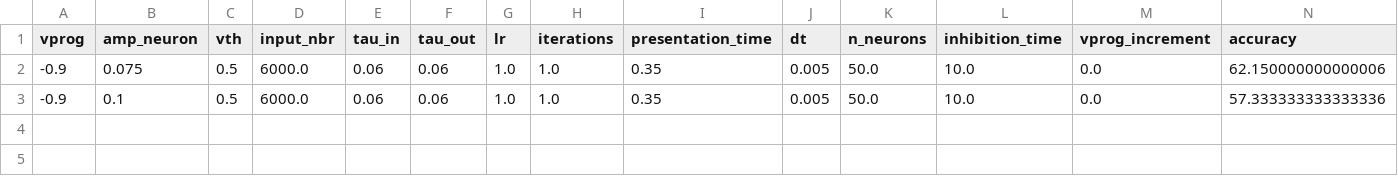
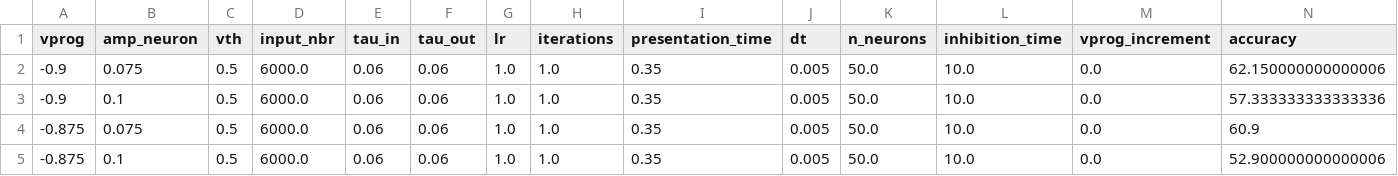
Before and after one commit to nikhil-garg/VDSP_ocl, a CSV file: log_dir/accuracy_log_4.csv, drawn as a sheet; only a part is shown; rows hold the shown columns only; the diff names each change by its address in the sheet, - before the commit and + after, or states it on an @@ line.

```diff
--- a/log_dir/accuracy_log_4.csv
+++ b/log_dir/accuracy_log_4.csv
+row 4: -0.875 | 0.075 | 0.5 | 6000.0 | 0.06 | 0.06 | 1.0 | 1.0 | 0.35 | 0.005 | 50.0 | 10.0 | 0.0 | 60.9
+row 5: -0.875 | 0.1 | 0.5 | 6000.0 | 0.06 | 0.06 | 1.0 | 1.0 | 0.35 | 0.005 | 50.0 | 10.0 | 0.0 | 52.900000000000006
```
Also changed, not shown: accuracy_log_4.csv, log_dir/accuracy_log_5.csv, 8 other files.
